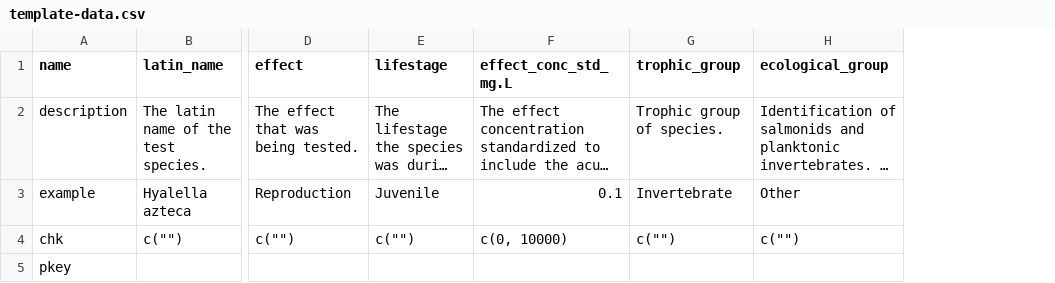
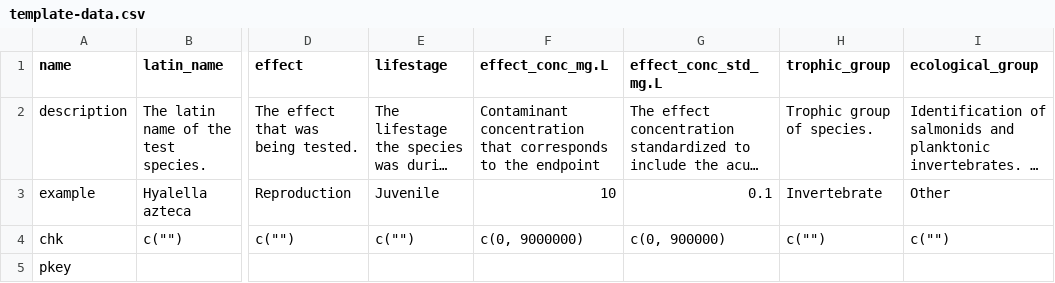
Before and after one commit to bcgov/wqbench, a CSV file: inst/template/template-data.csv, drawn as a sheet; only a part is shown, gaps mark what is left out; long unchanged cells end in …; addresses are those after the commit; the diff names each change by its address in the sheet, - before the commit and + after, or states it on an @@ line.

Commit message:
add effect conc to template because required for the plot

```diff
--- a/inst/template/template-data.csv
+++ b/inst/template/template-data.csv
+column F (effect_conc_mg.L), rows 2-4: Contaminant concentration that corresponds to the endpoint | 10 | c(0, 9000000)
-G4 (effect_conc_std_mg.L): c(0, 10000)
+G4 (effect_conc_std_mg.L): c(0, 900000)
```
Also changed, not shown: 4 other files.
